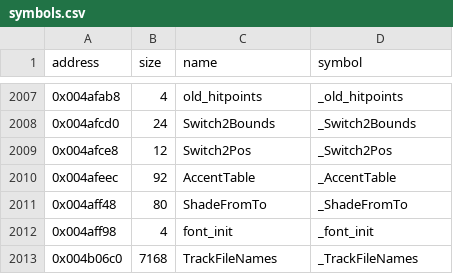
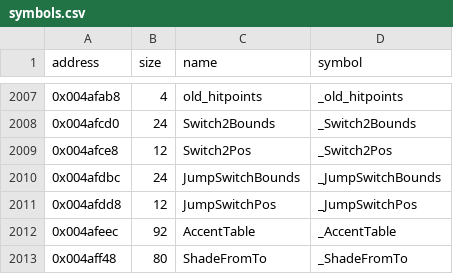
Before and after one commit to LostArtefacts/tr04, a CSV file: config/symbols.csv, drawn as a sheet; only a part is shown, gaps mark what is left out; the shorter side is filled out with more unchanged rows; the diff names each change by its address in the sheet, - before the commit and + after, or states it on an @@ line.

Commit message:
Decompile JumpSwitchCollision (0x462cb0)

```diff
--- a/config/symbols.csv
+++ b/config/symbols.csv
+row 2010: 0x004afdbc | 24 | JumpSwitchBounds | _JumpSwitchBounds
+row 2011: 0x004afdd8 | 12 | JumpSwitchPos | _JumpSwitchPos
```
Also changed, not shown: 3 other files.
